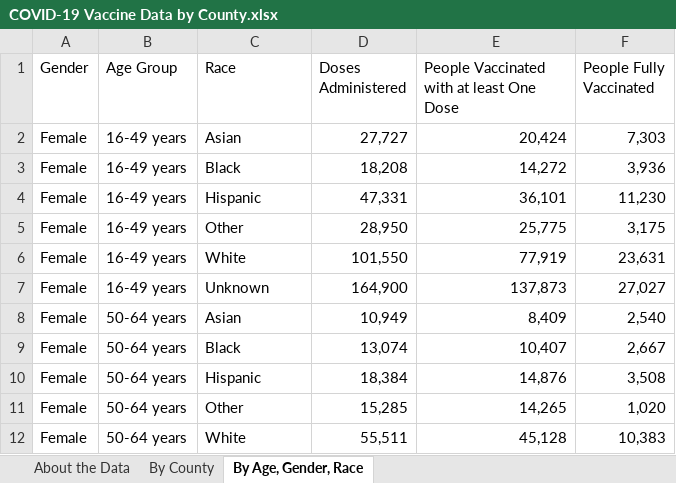
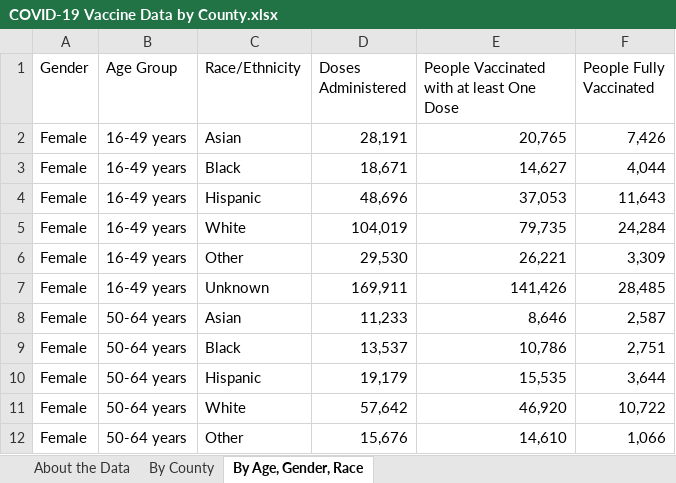
Before and after one commit to nitramssirc/CollinCountyCovidDashboard, an Excel workbook: Services/StateOfTexas/Data/COVID-19 Vaccine Data by County.xlsx, sheet By Age, Gender, Race, drawn as a sheet; only a part is shown; values as stored, in another font and other column widths than the file's, no cell formats; removed rows and columns are numbered as before the commit, all else as after; the diff covers the shown part only; the diff names each change by its address in the sheet, - before the commit and + after, or states it on an @@ line.

```diff
--- a/Services/StateOfTexas/Data/COVID-19 Vaccine Data by County.xlsx (sheet By Age, Gender, Race)
+++ b/Services/StateOfTexas/Data/COVID-19 Vaccine Data by County.xlsx (sheet By Age, Gender, Race)
-C1: Race
+C1: Race/Ethnicity
-D2 (Doses Administered): 27,727
+D2 (Doses Administered): 28,191
-E2: 20,424
+E2: 20,765
-F2 (People Fully Vaccinated): 7,303
+F2 (People Fully Vaccinated): 7,426
-D3 (Doses Administered): 18,208
+D3 (Doses Administered): 18,671
-E3: 14,272
+E3: 14,627
-F3 (People Fully Vaccinated): 3,936
+F3 (People Fully Vaccinated): 4,044
-D4 (Doses Administered): 47,331
+D4 (Doses Administered): 48,696
-E4: 36,101
+E4: 37,053
-F4 (People Fully Vaccinated): 11,230
+F4 (People Fully Vaccinated): 11,643
-row 5: Female | 16-49 years | Other | 28,950 | 25,775 | 3,175
-D5 (Doses Administered): 101,550
+D5 (Doses Administered): 104,019
-E5: 77,919
+E5: 79,735
-F5 (People Fully Vaccinated): 23,631
+F5 (People Fully Vaccinated): 24,284
+row 6: Female | 16-49 years | Other | 29,530 | 26,221 | 3,309
-D7 (Doses Administered): 164,900
+D7 (Doses Administered): 169,911
-E7: 137,873
+E7: 141,426
-F7 (People Fully Vaccinated): 27,027
+F7 (People Fully Vaccinated): 28,485
-D8 (Doses Administered): 10,949
+D8 (Doses Administered): 11,233
-E8: 8,409
+E8: 8,646
-F8 (People Fully Vaccinated): 2,540
+F8 (People Fully Vaccinated): 2,587
-D9 (Doses Administered): 13,074
+D9 (Doses Administered): 13,537
-E9: 10,407
+E9: 10,786
-F9 (People Fully Vaccinated): 2,667
+F9 (People Fully Vaccinated): 2,751
-D10 (Doses Administered): 18,384
+D10 (Doses Administered): 19,179
-E10: 14,876
+E10: 15,535
-F10 (People Fully Vaccinated): 3,508
+F10 (People Fully Vaccinated): 3,644
-row 11: Female | 50-64 years | Other | 15,285 | 14,265 | 1,020
-D11 (Doses Administered): 55,511
+D11 (Doses Administered): 57,642
-E11: 45,128
+E11: 46,920
-F11 (People Fully Vaccinated): 10,383
+F11 (People Fully Vaccinated): 10,722
+row 12: Female | 50-64 years | Other | 15,676 | 14,610 | 1,066
```
Also changed, not shown: 11 added rows, 211 removed rows, 1 moved row and 165 edited cells elsewhere in this sheet, sheet By County, sheet About the Data, cell formats, Services/StateOfTexas/Data/CombinedHospitalDataoverTimebyTSARegion.xlsx, Services/StateOfTexas/Data/CumulativeTestsOverTimeByCounty.xlsx, 19 other files.
